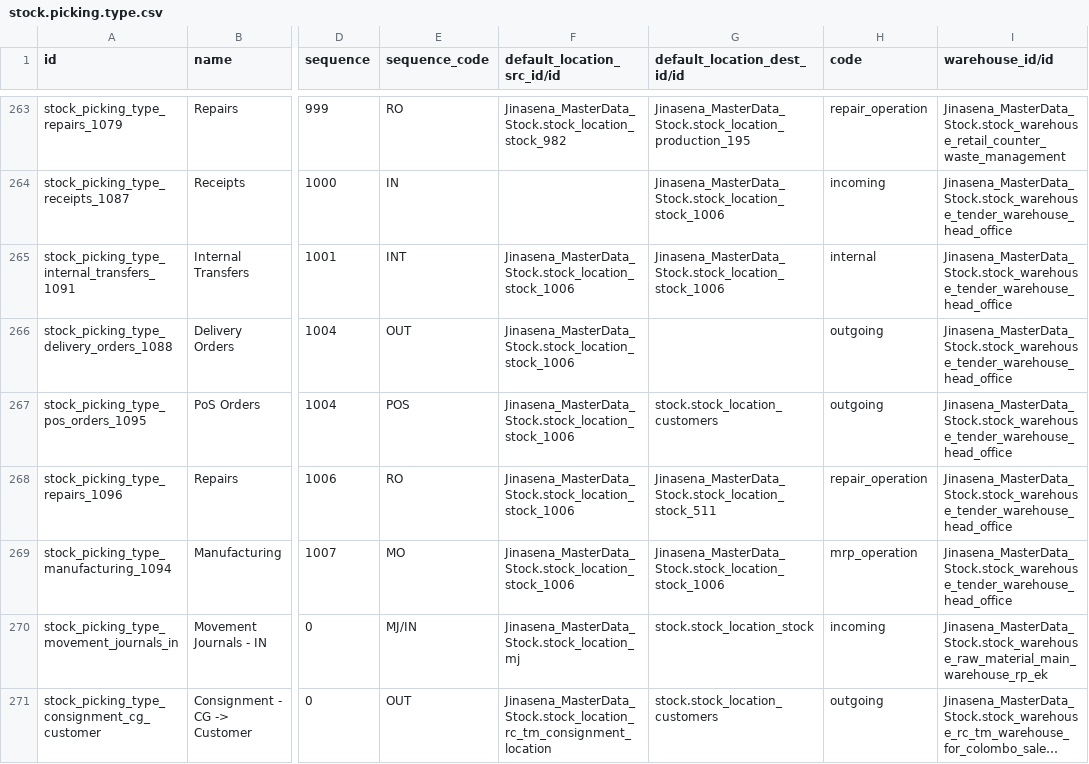
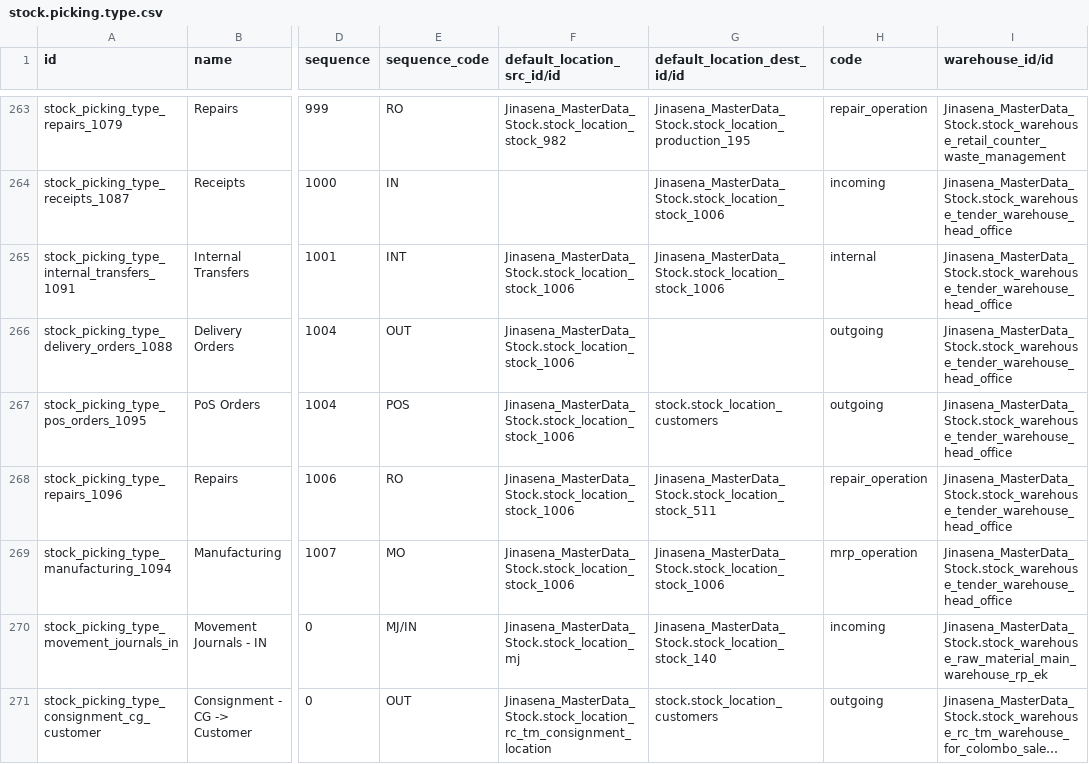
Before and after one commit to sanjayaWjinasena/Jinasena_MasterData_Stock, a CSV file: data/stock.picking.type.csv, drawn as a sheet; only a part is shown, gaps mark what is left out; long unchanged cells end in …; the diff names each change by its address in the sheet, - before the commit and + after, or states it on an @@ line.

```diff
--- a/data/stock.picking.type.csv
+++ b/data/stock.picking.type.csv
-G270 (default_location_dest_id/id): stock.stock_location_stock
+G270 (default_location_dest_id/id): Jinasena_MasterData_Stock.stock_location_stock_140
```
Also changed, not shown: 1 other file.
